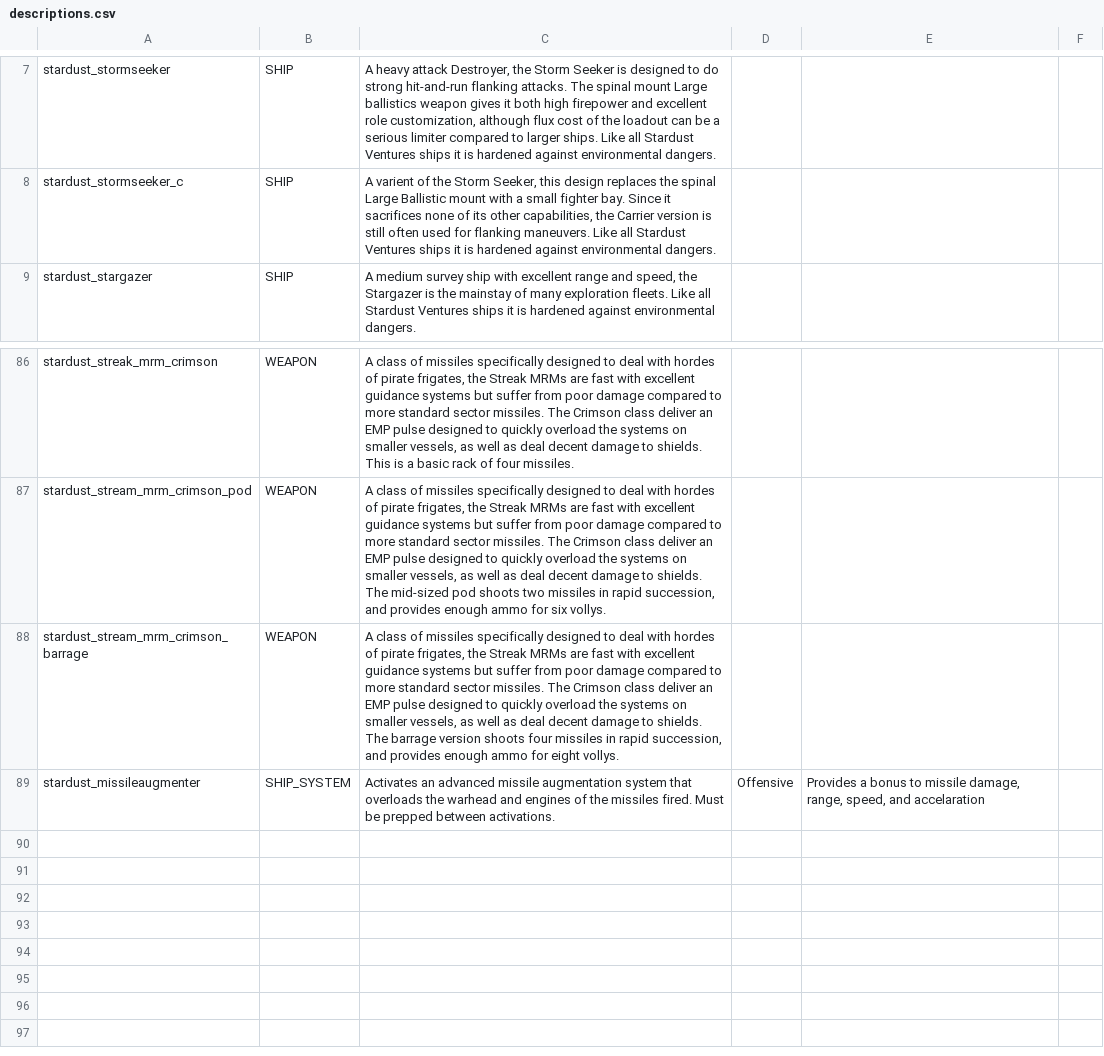
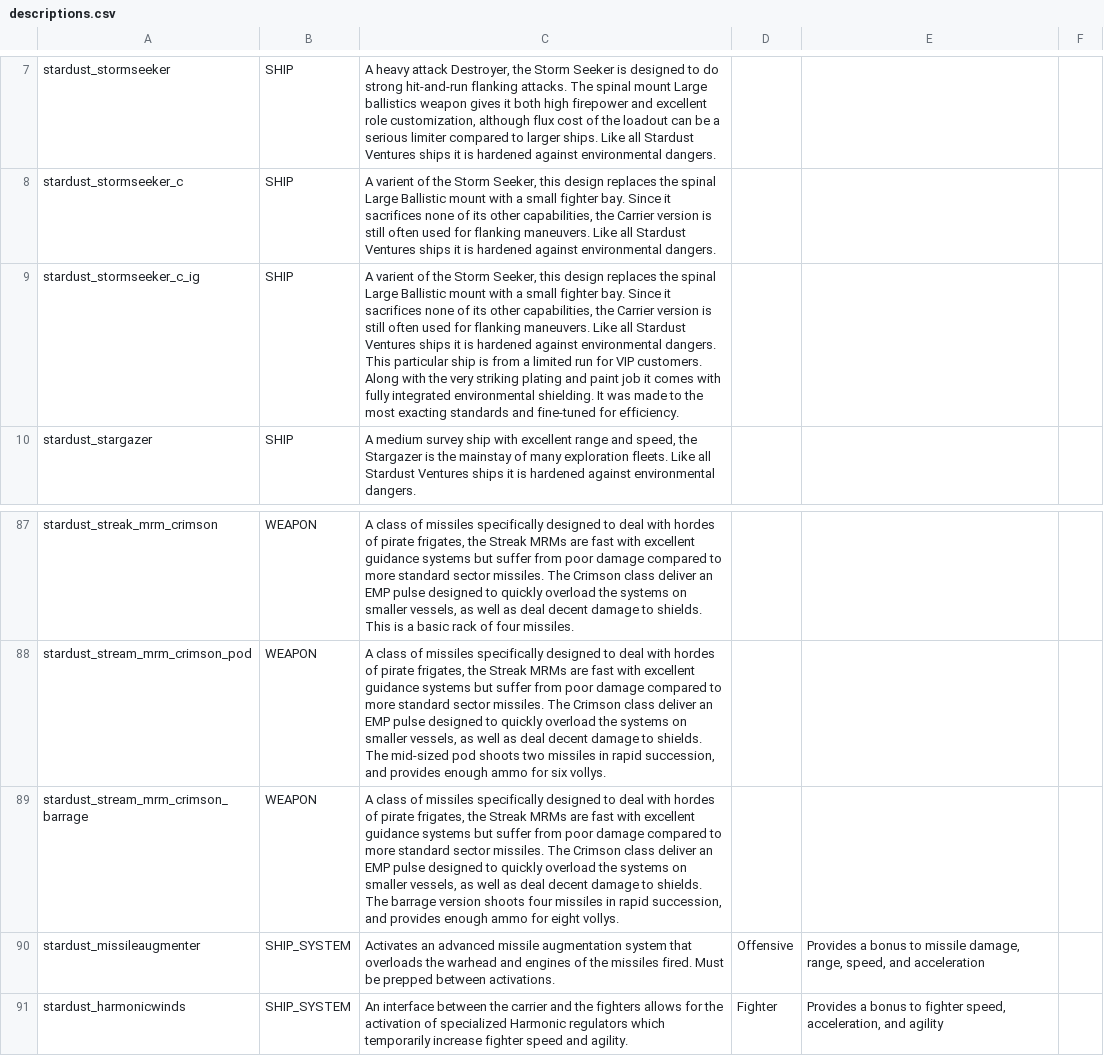
Before and after one commit to Mephansteras/Stardust_Ventures, a CSV file: Stardust Ventures/data/strings/descriptions.csv, drawn as a sheet; only a part is shown, gaps mark what is left out.

Commit message:
0.7.4 RC 1
Release Candidate 1 for 0.7.4. Needs some more testing, and maybe some additional sprite work on the Storm Seekers.

```diff
--- a/Stardust Ventures/data/strings/descriptions.csv
+++ b/Stardust Ventures/data/strings/descriptions.csv
@@ -8,2 +8,5 @@ stardust_stormseeker,SHIP,"A heavy attack Destroyer, the Storm Seeker is designe
 stardust_stormseeker_c,SHIP,"A varient of the Storm Seeker, this design replaces the spinal Large Ballistic mount with a small fighter bay. Since it sacrifices none of its other capabilities, the Carrier version is still often used for flanking maneuvers. Like all Stardust Ventures ships it is hardened against environmental dangers.",,,
+stardust_stormseeker_c_ig,SHIP,"A varient of the Storm Seeker, this design replaces the spinal Large Ballistic mount with a small fighter bay. Since it sacrifices none of its other capabilities, the Carrier version is still often used for flanking maneuvers. Like all Stardust Ventures ships it is hardened against environmental dangers.
+
+This particular ship is from a limited run for VIP customers. Along with the very striking plating and paint job it comes with fully integrated environmental shielding. It was made to the most exacting standards and fine-tuned for efficiency. ",,,
 stardust_stargazer,SHIP,"A medium survey ship with excellent range and speed, the Stargazer is the mainstay of many exploration fleets. Like all Stardust Ventures ships it is hardened against environmental dangers.",,,
@@ -106,2 +109,3 @@ stardust_stream_mrm_crimson_pod,WEAPON,"A class of missiles specifically designe
 stardust_stream_mrm_crimson_barrage,WEAPON,"A class of missiles specifically designed to deal with hordes of pirate frigates, the Streak MRMs are fast with excellent guidance systems but suffer from poor damage compared to more standard sector missiles. The Crimson class deliver an EMP pulse designed to quickly overload the systems on smaller vessels, as well as deal decent damage to shields. The barrage version shoots four missiles in rapid succession, and provides enough ammo for eight vollys.",,,
-stardust_missileaugmenter,SHIP_SYSTEM,Activates an advanced missile augmentation system that overloads the warhead and engines of the missiles fired. Must be prepped between activations.,Offensive,"Provides a bonus to missile damage, range, speed, and accelaration",
+stardust_missileaugmenter,SHIP_SYSTEM,Activates an advanced missile augmentation system that overloads the warhead and engines of the missiles fired. Must be prepped between activations.,Offensive,"Provides a bonus to missile damage, range, speed, and acceleration",
+stardust_harmonicwinds,SHIP_SYSTEM,An interface between the carrier and the fighters allows for the activation of specialized Harmonic regulators which temporarily increase fighter speed and agility.,Fighter,"Provides a bonus to fighter speed, acceleration, and agility",
```
Also changed, not shown: Stardust Ventures/data/hulls/ship_data.csv, Stardust Ventures/data/shipsystems/ship_systems.csv, 30 other files.
